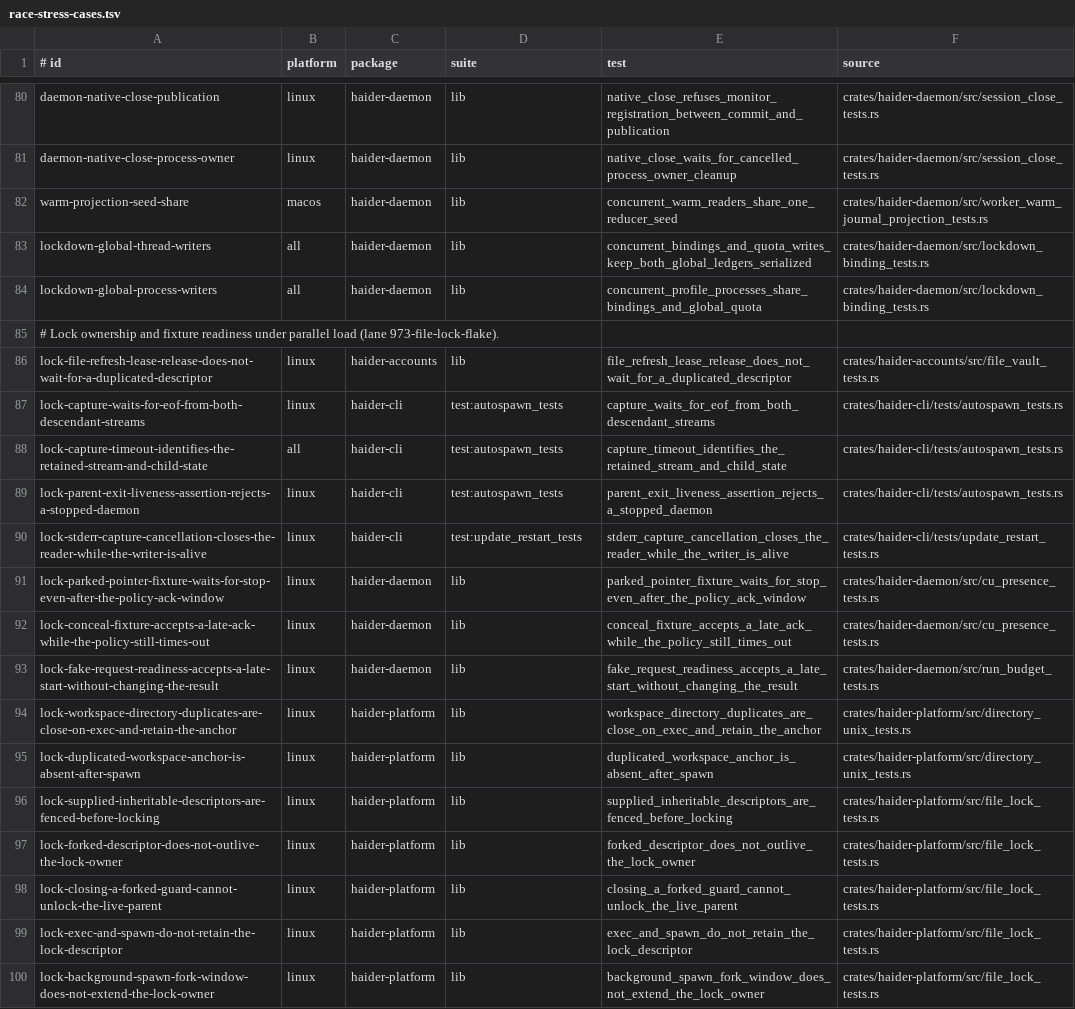
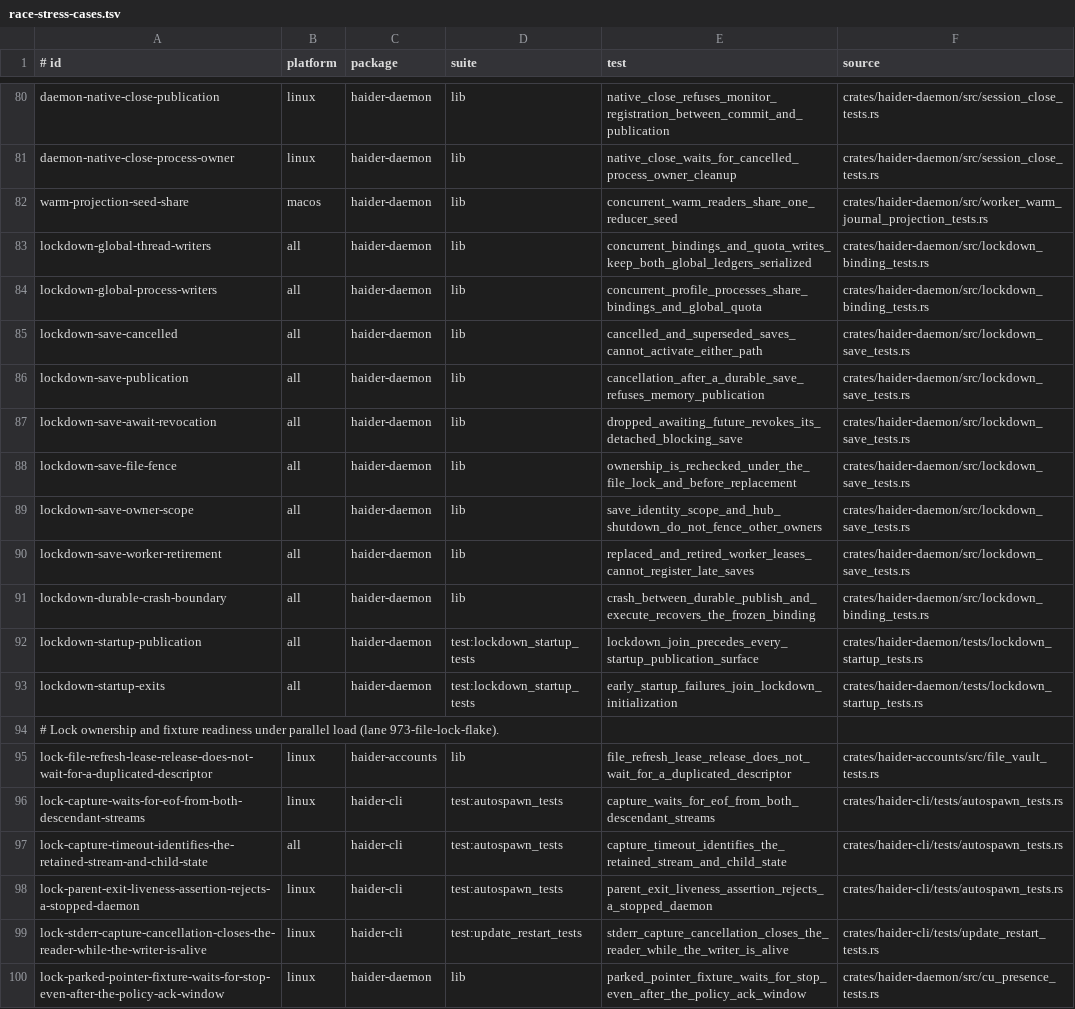
Before and after one commit to Rizzist/haider-agent, a TSV file: scripts/race-stress-cases.tsv, drawn as a sheet; only a part is shown, gaps mark what is left out; the shorter side is filled out with more unchanged rows; the diff names each change by its address in the sheet, - before the commit and + after, or states it on an @@ line.

Commit message:
test(daemon): stress lockdown save and startup handoffs

```diff
--- a/scripts/race-stress-cases.tsv
+++ b/scripts/race-stress-cases.tsv
+row 85: lockdown-save-cancelled | all | haider-daemon | lib | cancelled_and_superseded_saves_cannot_activate_either_path | crates/haider-daemon/src/lockdown_save_tests.rs
+row 86: lockdown-save-publication | all | haider-daemon | lib | cancellation_after_a_durable_save_refuses_memory_publication | crates/haider-daemon/src/lockdown_save_tests.rs
+row 87: lockdown-save-await-revocation | all | haider-daemon | lib | dropped_awaiting_future_revokes_its_detached_blocking_save | crates/haider-daemon/src/lockdown_save_tests.rs
+row 88: lockdown-save-file-fence | all | haider-daemon | lib | ownership_is_rechecked_under_the_file_lock_and_before_replacement | crates/haider-daemon/src/lockdown_save_tests.rs
+row 89: lockdown-save-owner-scope | all | haider-daemon | lib | save_identity_scope_and_hub_shutdown_do_not_fence_other_owners | crates/haider-daemon/src/lockdown_save_tests.rs
+row 90: lockdown-save-worker-retirement | all | haider-daemon | lib | replaced_and_retired_worker_leases_cannot_register_late_saves | crates/haider-daemon/src/lockdown_save_tests.rs
+row 91: lockdown-durable-crash-boundary | all | haider-daemon | lib | crash_between_durable_publish_and_execute_recovers_the_frozen_binding | crates/haider-daemon/src/lockdown_binding_tests.rs
+row 92: lockdown-startup-publication | all | haider-daemon | test:lockdown_startup_tests | lockdown_join_precedes_every_startup_publication_surface | crates/haider-daemon/tests/lockdown_startup_tests.rs
+row 93: lockdown-startup-exits | all | haider-daemon | test:lockdown_startup_tests | early_startup_failures_join_lockdown_initialization | crates/haider-daemon/tests/lockdown_startup_tests.rs
```
